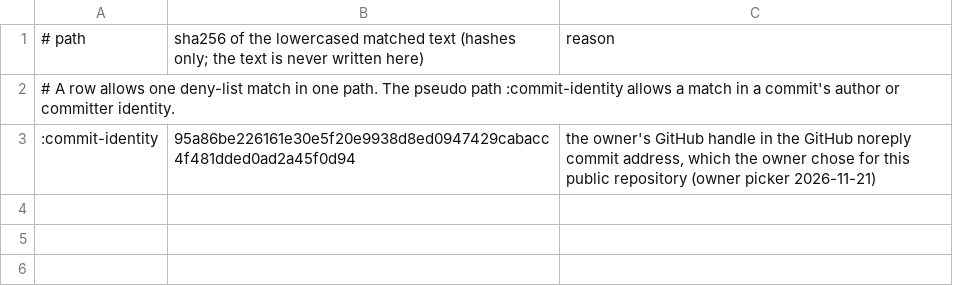
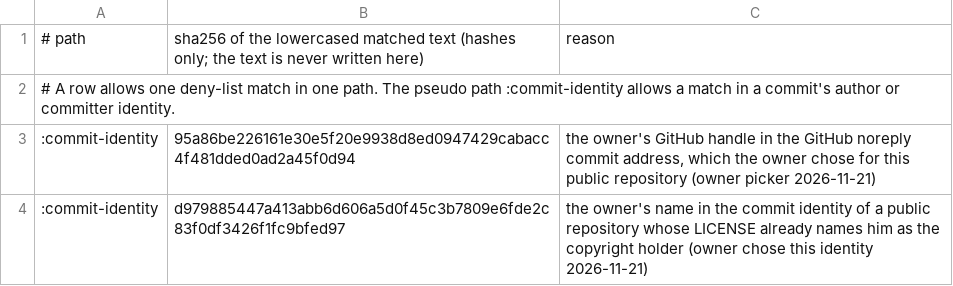
Before and after one commit to smithadifd/review-gate, a TSV file: scripts/no-person-allowance.tsv, drawn as a sheet; the diff names each change by its address in the sheet, - before the commit and + after, or states it on an @@ line.

```diff
--- a/scripts/no-person-allowance.tsv
+++ b/scripts/no-person-allowance.tsv
+row 4: :commit-identity | d979885447a413abb6d606a5d0f45c3b7809e6fde2c83f0df3426f1fc9bfed97 | the owner's name in the commit identity of a public repository whose LICENSE already names him as the copyright holder (owner chose this identity 2026-11-21)
```
Also changed, not shown: 1 other file.
